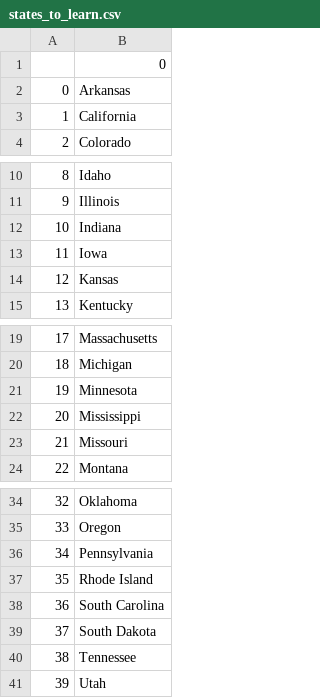
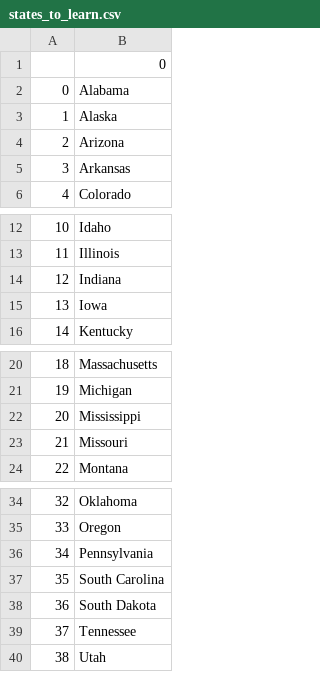
Before and after one commit to danithang/US-States-Game, a CSV file: states_to_learn.csv, drawn as a sheet; only a part is shown, gaps mark what is left out; removed rows and columns are numbered as before the commit, all else as after; the diff names each change by its address in the sheet, - before the commit and + after, or states it on an @@ line.

Commit message:
Changed for loop to list comprehension to get same results

```diff
--- a/states_to_learn.csv
+++ b/states_to_learn.csv
+row 2: 0 | Alabama
+row 3: 1 | Alaska
+row 4: 2 | Arizona
@@ column A renumbered from row 5 down @@
-row 3: 1 | California
-row 14: 12 | Kansas
-row 21: 19 | Minnesota
-row 37: 35 | Rhode Island
```
Also changed, not shown: 1 other file.
